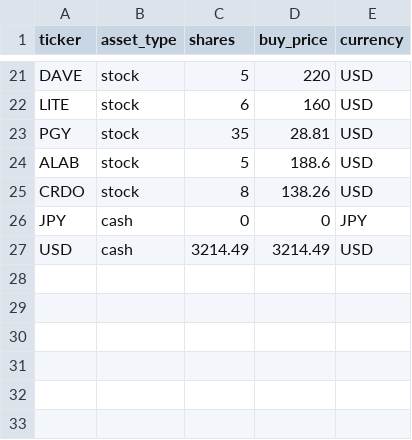
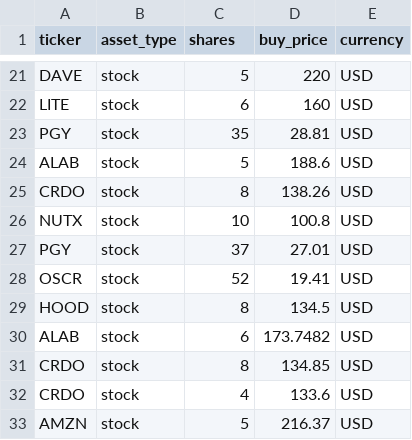
Before and after one commit to hayatonn/family_portfolio, a CSV file: portfolio/portfolio.csv, drawn as a sheet; only a part is shown, gaps mark what is left out.

Commit message:
Update portfolio.csv

```diff
--- a/portfolio/portfolio.csv
+++ b/portfolio/portfolio.csv
@@ -25,3 +25,9 @@ ALAB,stock,5,188.6,USD
 CRDO,stock,8,138.26,USD
-JPY,cash,0,0,JPY
-USD,cash,3214.49,3214.49,USD
+NUTX,stock,10,100.8,USD
+PGY,stock,37,27.01,USD
+OSCR,stock,52,19.41,USD
+HOOD,stock,8,134.5,USD
+ALAB,stock,6,173.7482,USD
+CRDO,stock,8,134.85,USD
+CRDO,stock,4,133.6,USD
+AMZN,stock,5,216.37,USD
```
